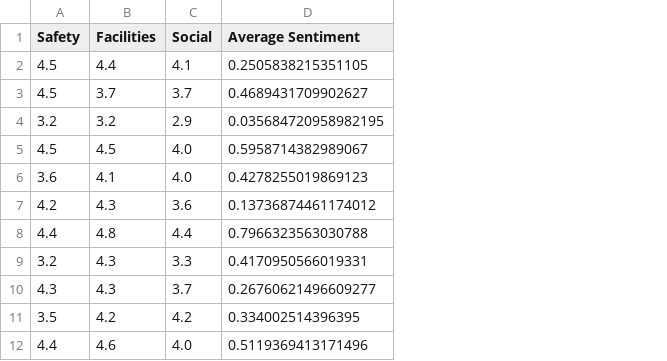
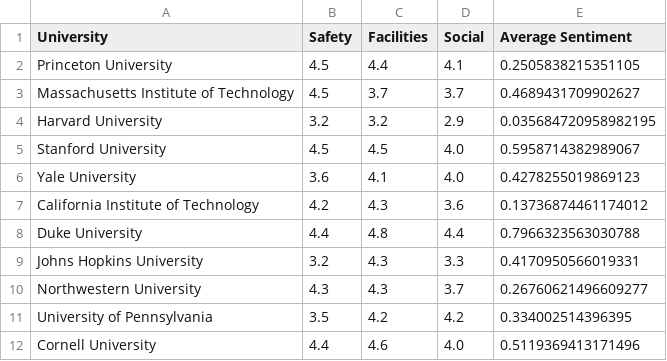
Before and after one commit to Jeanff02/CME538_Byte_Me_Big_Project, a CSV file: RMP_Data_Clean_Organized.csv, drawn as a sheet; only a part is shown; the diff names each change by its address in the sheet, - before the commit and + after, or states it on an @@ line.

Commit message:
RMP Data to Include Updated

```diff
--- a/RMP_Data_Clean_Organized.csv
+++ b/RMP_Data_Clean_Organized.csv
+column A (University), rows 2-12: Princeton University | Massachusetts Institute of Technology | Harvard University | Stanford University | Yale University | California Institute of Technology | Duke University | Johns Hopkins University | Northwestern University | University of Pennsylvania | Cornell University
```
Also changed, not shown: 1 other file.
